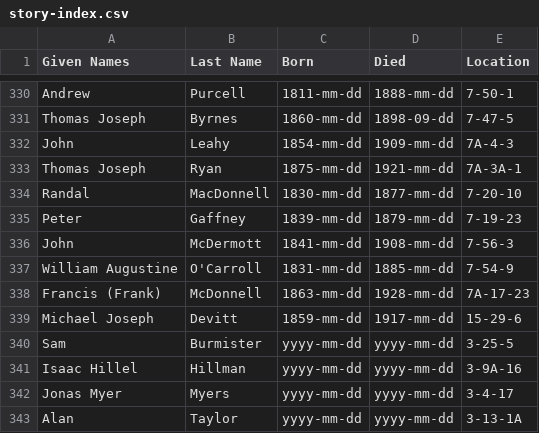
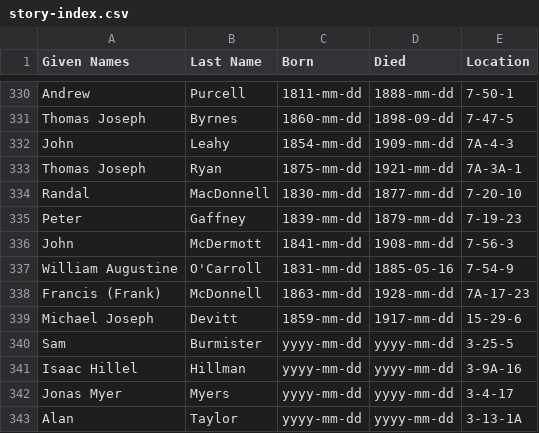
Before and after one commit to 1871fotc/1871fotc.github.io, a CSV file: docs/assets/data/story-index.csv, drawn as a sheet; only a part is shown, gaps mark what is left out.

Commit message:
Update story-index.csv

```diff
--- a/docs/assets/data/story-index.csv
+++ b/docs/assets/data/story-index.csv
@@ -336,3 +336,3 @@ Peter,Gaffney,1839-mm-dd,1879-mm-dd,7-19-23
 John,McDermott,1841-mm-dd,1908-mm-dd,7-56-3
-William Augustine,O'Carroll,1831-mm-dd,1885-mm-dd,7-54-9
+William Augustine,O'Carroll,1831-mm-dd,1885-05-16,7-54-9
 Francis (Frank),McDonnell,1863-mm-dd,1928-mm-dd,7A-17-23
```
